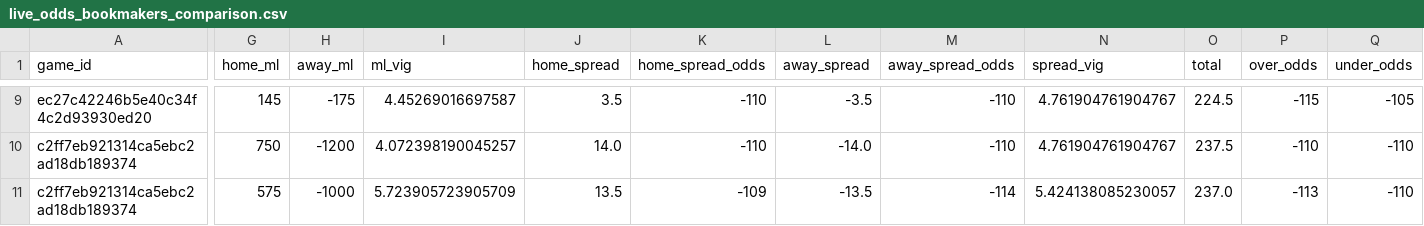
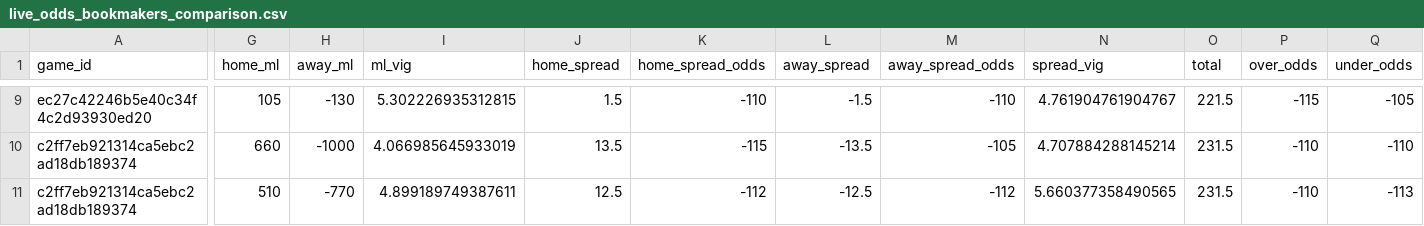
Before and after one commit to missionfromdog/bball-prediction, a CSV file: data/betting/live_odds_bookmakers_comparison.csv, drawn as a sheet; only a part is shown, gaps mark what is left out; the diff covers the shown part only; the diff names each change by its address in the sheet, - before the commit and + after, or states it on an @@ line.

```diff
--- a/data/betting/live_odds_bookmakers_comparison.csv
+++ b/data/betting/live_odds_bookmakers_comparison.csv
-G9 (home_ml): 145
+G9 (home_ml): 105
-H9 (away_ml): -175
+H9 (away_ml): -130
-I9 (ml_vig): 4.45269016697587
+I9 (ml_vig): 5.302226935312815
-J9 (home_spread): 3.5
+J9 (home_spread): 1.5
-L9 (away_spread): -3.5
+L9 (away_spread): -1.5
-O9 (total): 224.5
+O9 (total): 221.5
-G10 (home_ml): 750
+G10 (home_ml): 660
-H10 (away_ml): -1200
+H10 (away_ml): -1000
-I10 (ml_vig): 4.072398190045257
+I10 (ml_vig): 4.066985645933019
-J10 (home_spread): 14.0
+J10 (home_spread): 13.5
-K10 (home_spread_odds): -110
+K10 (home_spread_odds): -115
-L10 (away_spread): -14.0
+L10 (away_spread): -13.5
-M10 (away_spread_odds): -110
+M10 (away_spread_odds): -105
-N10 (spread_vig): 4.761904761904767
+N10 (spread_vig): 4.707884288145214
-O10 (total): 237.5
+O10 (total): 231.5
-G11 (home_ml): 575
+G11 (home_ml): 510
-H11 (away_ml): -1000
+H11 (away_ml): -770
-I11 (ml_vig): 5.723905723905709
+I11 (ml_vig): 4.899189749387611
-J11 (home_spread): 13.5
+J11 (home_spread): 12.5
-K11 (home_spread_odds): -109
+K11 (home_spread_odds): -112
-L11 (away_spread): -13.5
+L11 (away_spread): -12.5
-M11 (away_spread_odds): -114
+M11 (away_spread_odds): -112
-N11 (spread_vig): 5.424138085230057
+N11 (spread_vig): 5.660377358490565
-O11 (total): 237.0
+O11 (total): 231.5
-P11 (over_odds): -113
+P11 (over_odds): -110
-Q11 (under_odds): -110
+Q11 (under_odds): -113
```
Also changed, not shown: 143 edited cells elsewhere in this file, data/betting/live_odds_latest.csv, data/betting/live_odds_vegas_format.csv.
